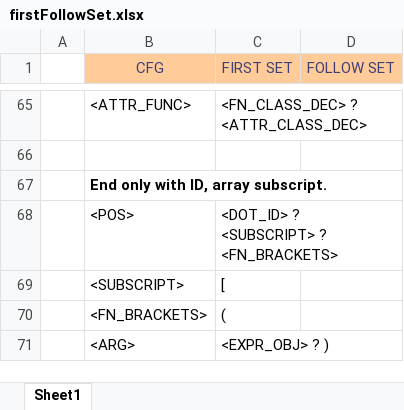
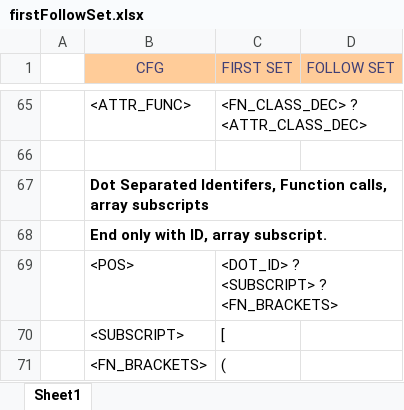
Before and after one commit to umar-anzar/Front-End-Compiler-Project, an Excel workbook: New Language/Syntax Analyze Phase/FirstFollowSet/firstFollowSet.xlsx, sheet Sheet1, drawn as a sheet; only a part is shown, gaps mark what is left out; the shorter side is filled out with more unchanged rows; values as stored, in another font and other column widths than the file's, no borders; the diff covers the shown part only; the diff names each change by its address in the sheet, - before the commit and + after, or states it on an @@ line.

```diff
--- a/New Language/Syntax Analyze Phase/FirstFollowSet/firstFollowSet.xlsx (sheet Sheet1)
+++ b/New Language/Syntax Analyze Phase/FirstFollowSet/firstFollowSet.xlsx (sheet Sheet1)
+row 67:  | Dot Separated Identifers, Function calls, array subscripts
```
Also changed, not shown: 53 added rows elsewhere in this sheet, 1 other file.
